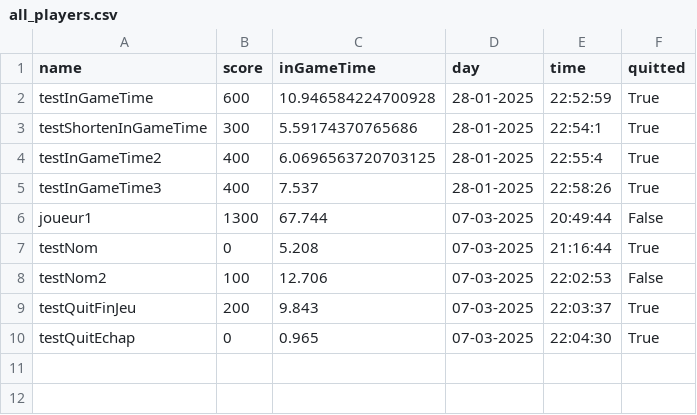
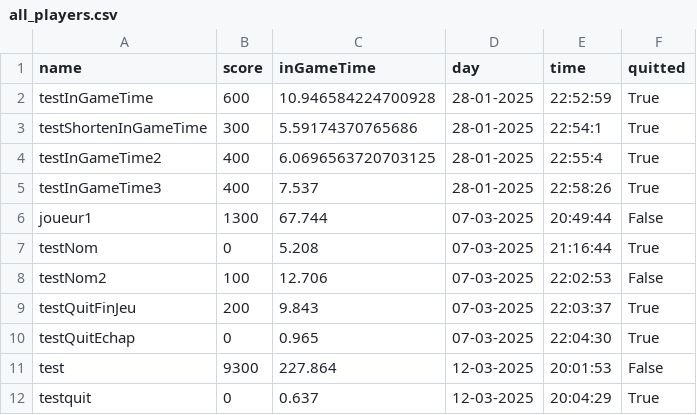
Before and after one commit to chloeboireaudevier/CasseBriqueNSI, a CSV file: all_players.csv, drawn as a sheet; the diff names each change by its address in the sheet, - before the commit and + after, or states it on an @@ line.

```diff
--- a/all_players.csv
+++ b/all_players.csv
+row 11: test | 9300 | 227.864 | 12-03-2025 | 20:01:53 | False
+row 12: testquit | 0 | 0.637 | 12-03-2025 | 20:04:29 | True
```
Also changed, not shown: 2 other files.
